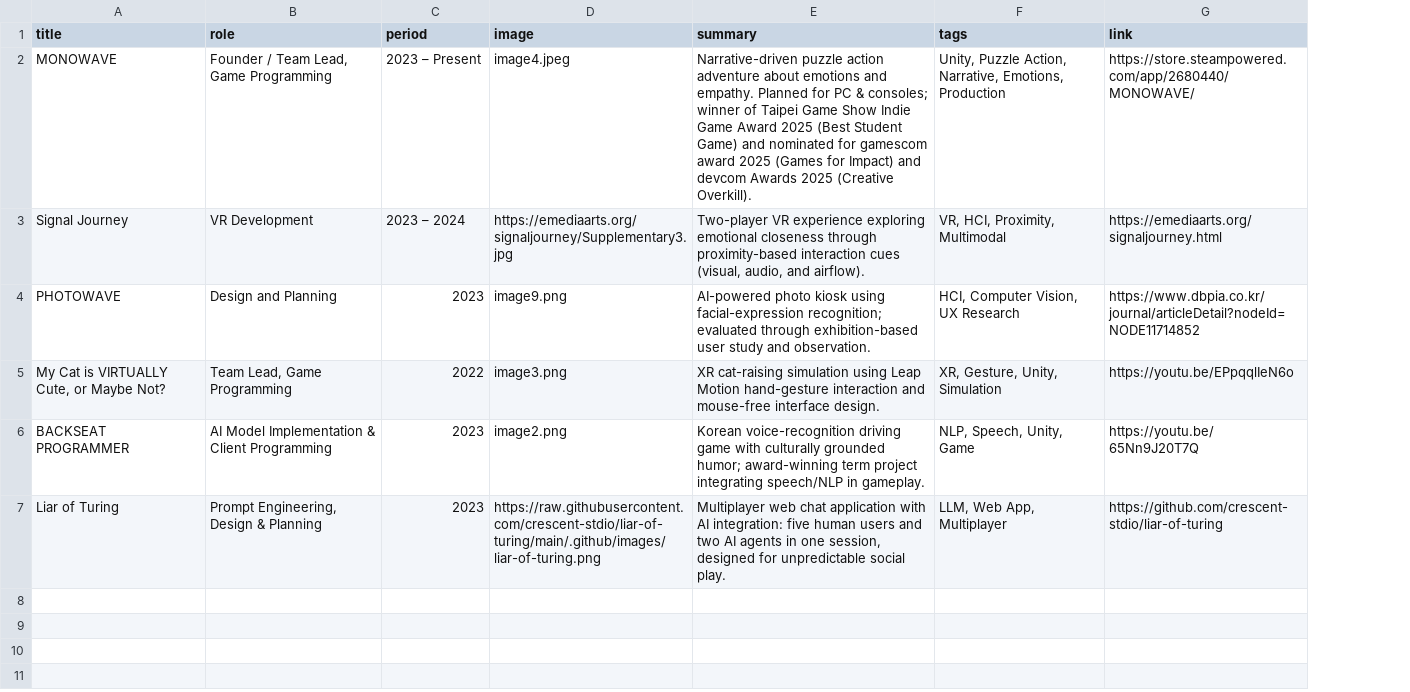
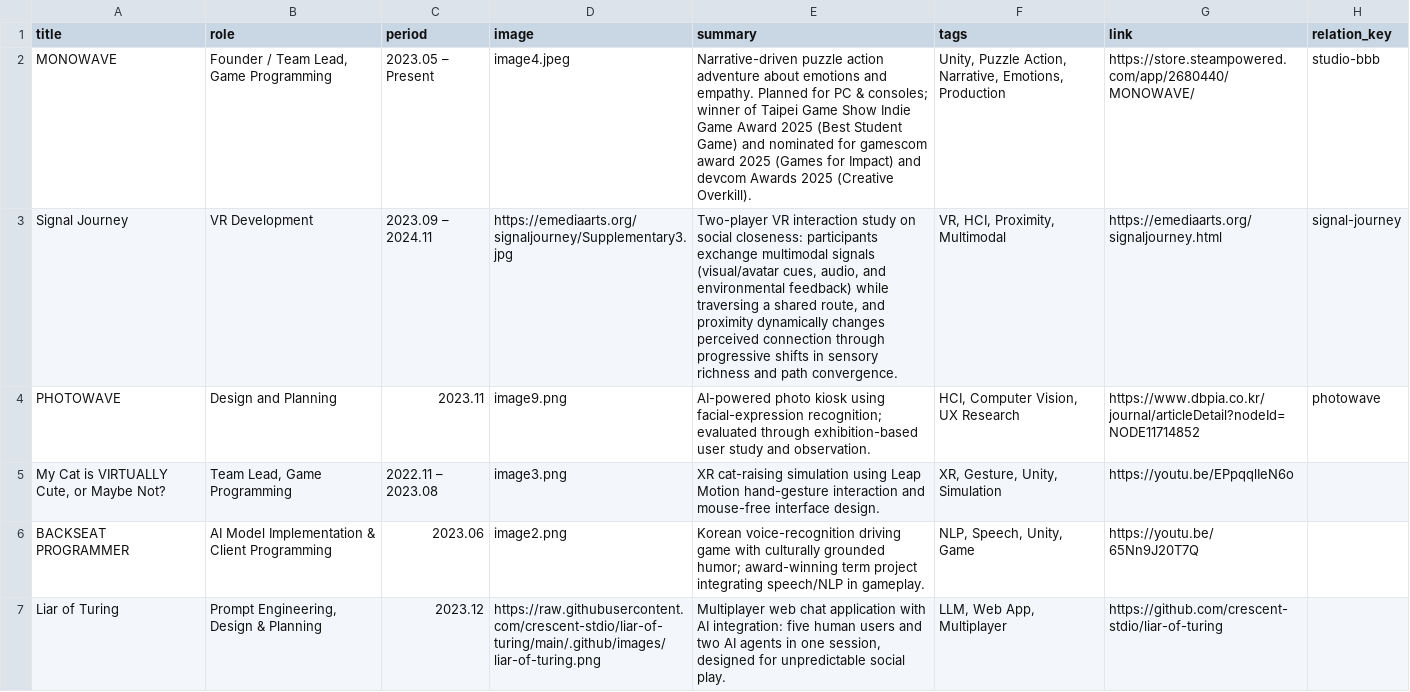
Before and after one commit to hiLimky/cv, a TSV file: data/projects.tsv, drawn as a sheet; the diff names each change by its address in the sheet, - before the commit and + after, or states it on an @@ line.

Commit message:
Refactor CV rendering and unify TSV relation model

```diff
--- a/data/projects.tsv
+++ b/data/projects.tsv
+column H (relation_key), rows 2-4: studio-bbb | signal-journey | photowave
-C2 (period): 2023 – Present
+C2 (period): 2023.05 – Present
-C3 (period): 2023 – 2024
+C3 (period): 2023.09 – 2024.11
-E3 (summary): Two-player VR experience exploring emotional closeness through proximity-based interaction cues (visual, audio, and airflow).
+E3 (summary): Two-player VR interaction study on social closeness: participants exchange multimodal signals (visual/avatar cues, audio, and environmental feedback) while traversing a shared route, and proximity dynamically changes perceived connection through progressive shifts in sensory richness and path convergence.
-C4 (period): 2023
+C4 (period): 2023.11
-C5 (period): 2022
+C5 (period): 2022.11 – 2023.08
-C6 (period): 2023
+C6 (period): 2023.06
-C7 (period): 2023
+C7 (period): 2023.12
```
Also changed, not shown: data/awards.tsv, data/contact.tsv, 31 other files.
